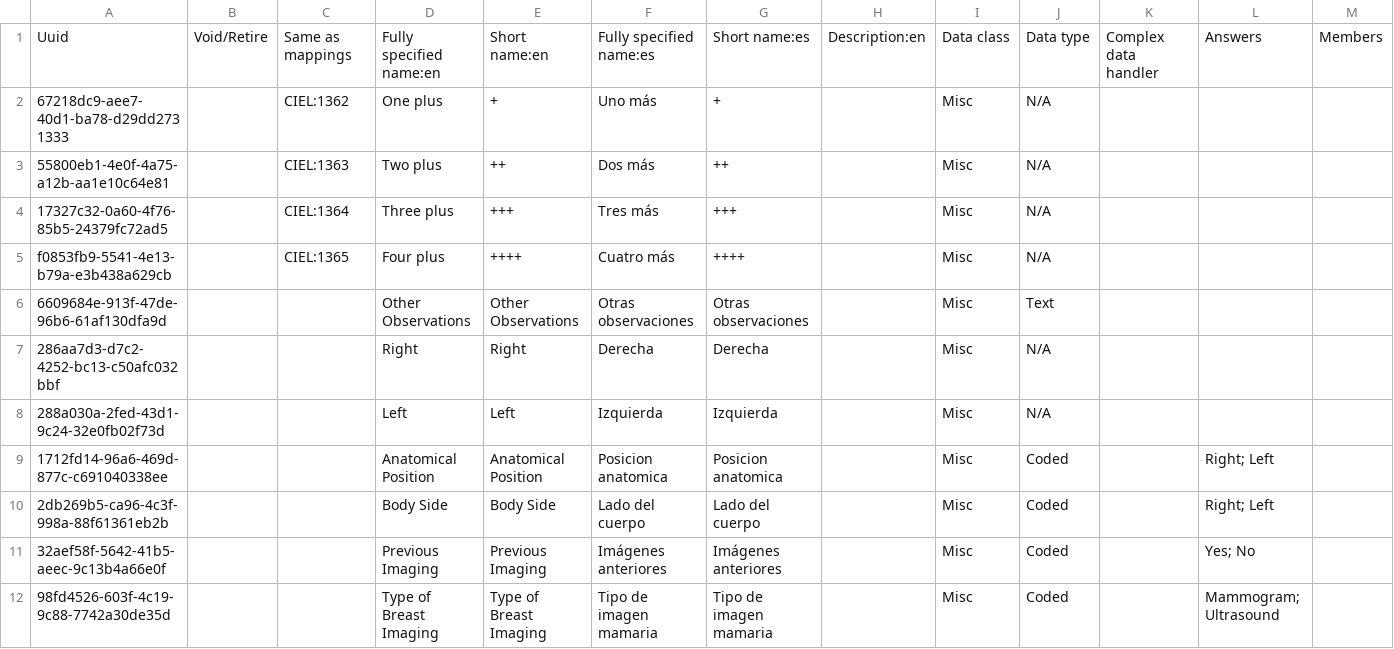
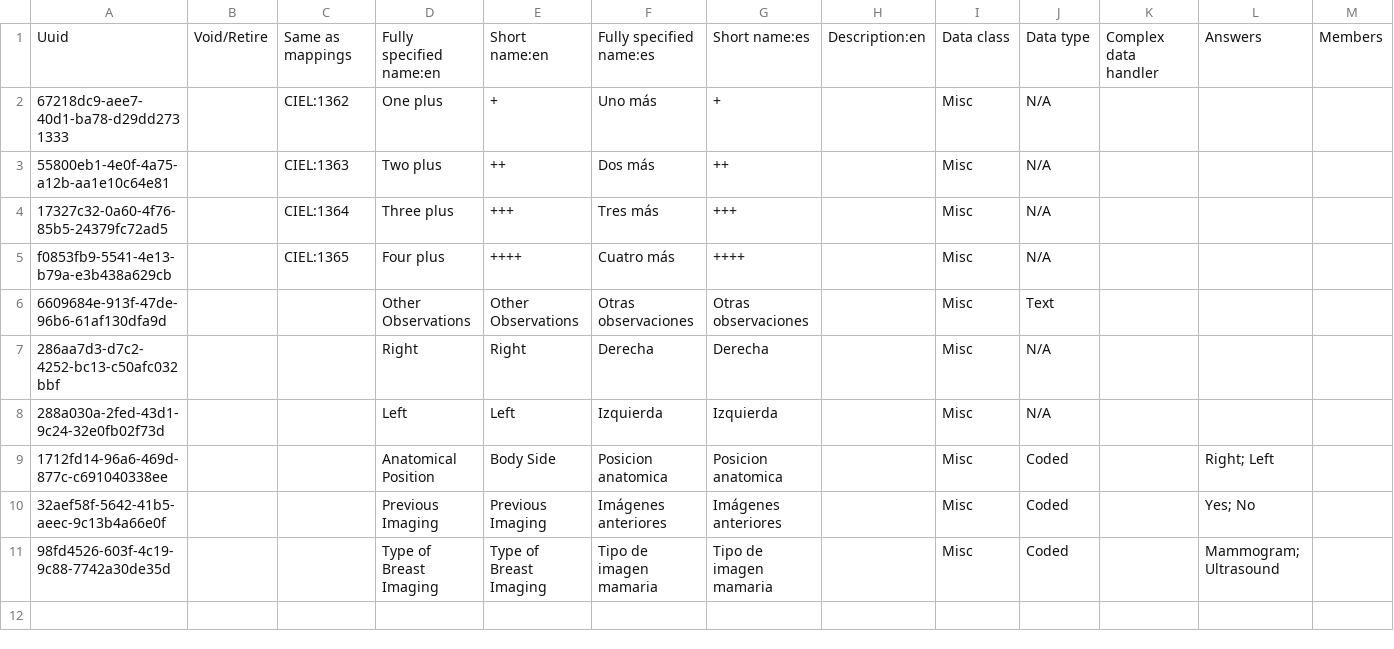
Before and after one commit to globalhealthcoalition/openmrs-config-ghc, a CSV file: configuration/concepts/commons.csv, drawn as a sheet; only a part is shown; rows hold the shown columns only; the diff names each change by its address in the sheet, - before the commit and + after, or states it on an @@ line.

Commit message:
GHC-114: Add new concept and uuid

```diff
--- a/configuration/concepts/commons.csv
+++ b/configuration/concepts/commons.csv
-E9: Anatomical Position
+E9: Body Side
-row 10: 2db269b5-ca96-4c3f-998a-88f61361eb2b |  |  | Body Side | Body Side | Lado del cuerpo | Lado del cuerpo |  | Misc | Coded |  | Right; Left
```
Also changed, not shown: configuration/concepts/breast_examination.csv.
